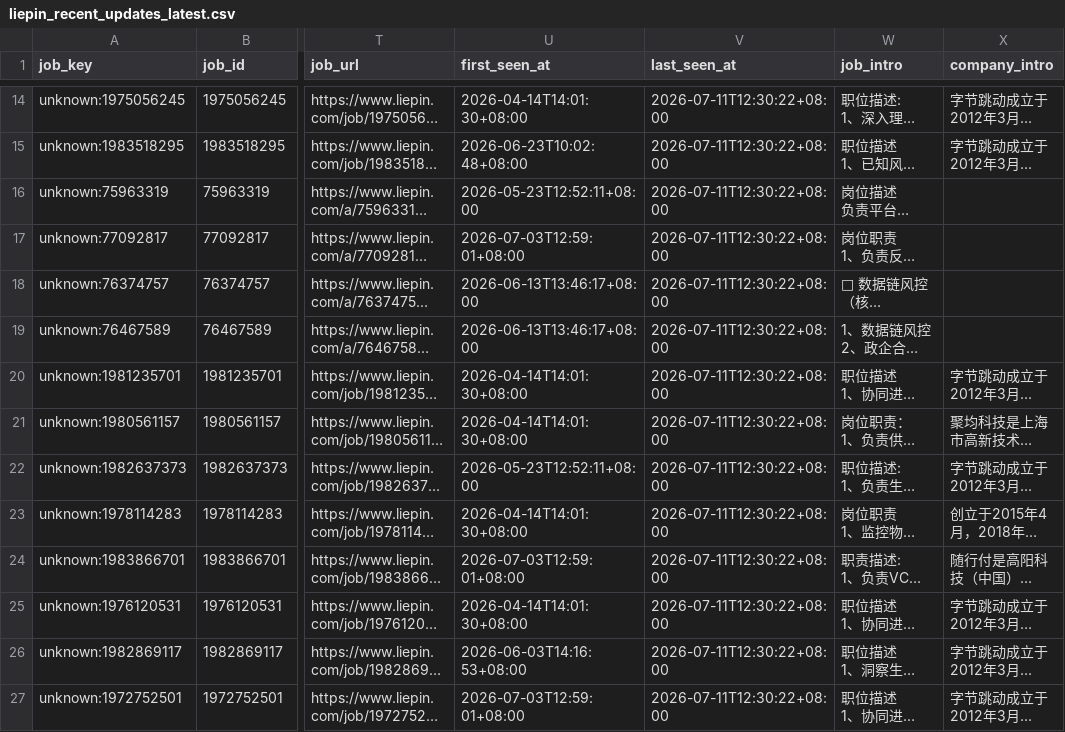
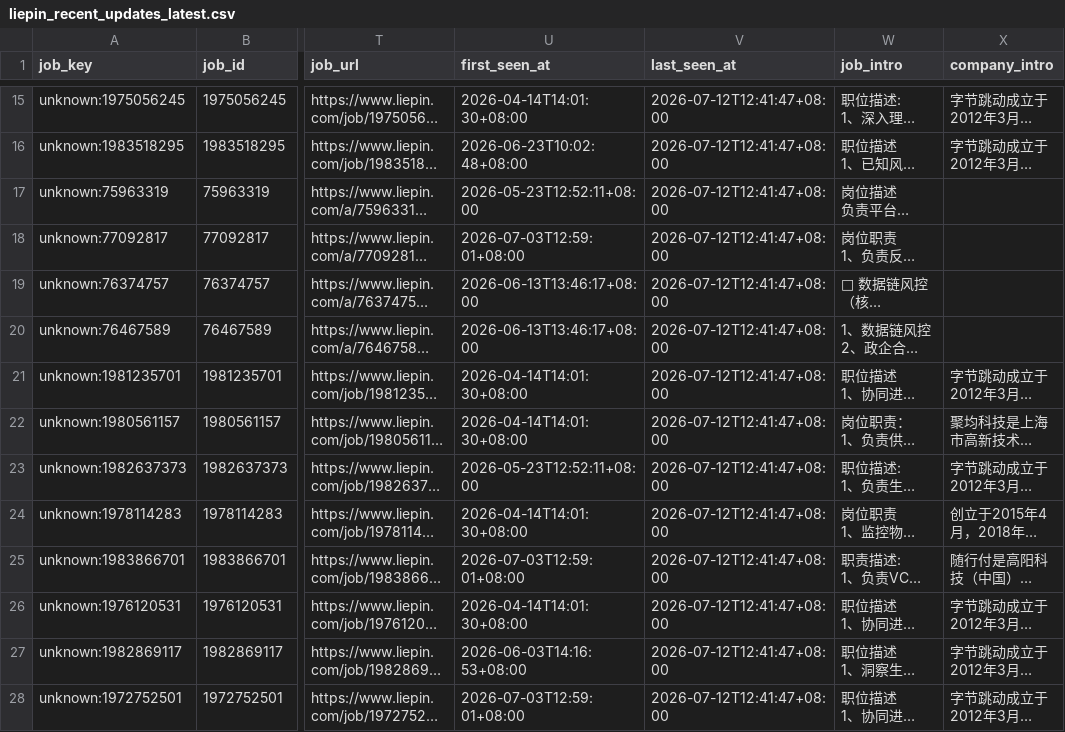
Before and after one commit to chffhc/liepin-job-board, a CSV file: liepin_output/liepin_recent_updates_latest.csv, drawn as a sheet; only a part is shown, gaps mark what is left out; long unchanged cells end in …; addresses are those after the commit; the diff covers the shown part only; the diff names each change by its address in the sheet, - before the commit and + after, or states it on an @@ line.

```diff
--- a/liepin_output/liepin_recent_updates_latest.csv
+++ b/liepin_output/liepin_recent_updates_latest.csv
-V15:V28 (last_seen_at): 2026-07-11T12:30:22+08:00
+V15:V28 (last_seen_at): 2026-07-12T12:41:47+08:00
```
Also changed, not shown: 1 added row and 24 edited cells elsewhere in this file, 6 other files.
